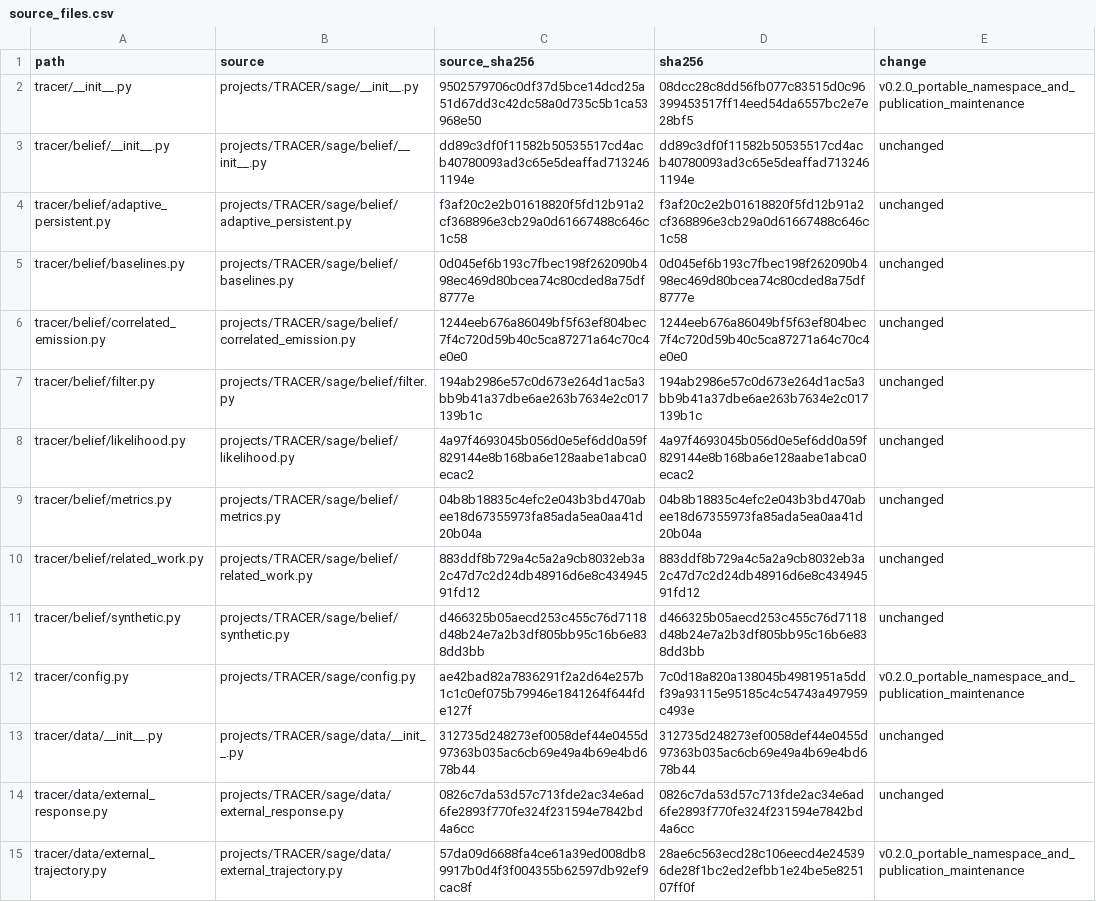
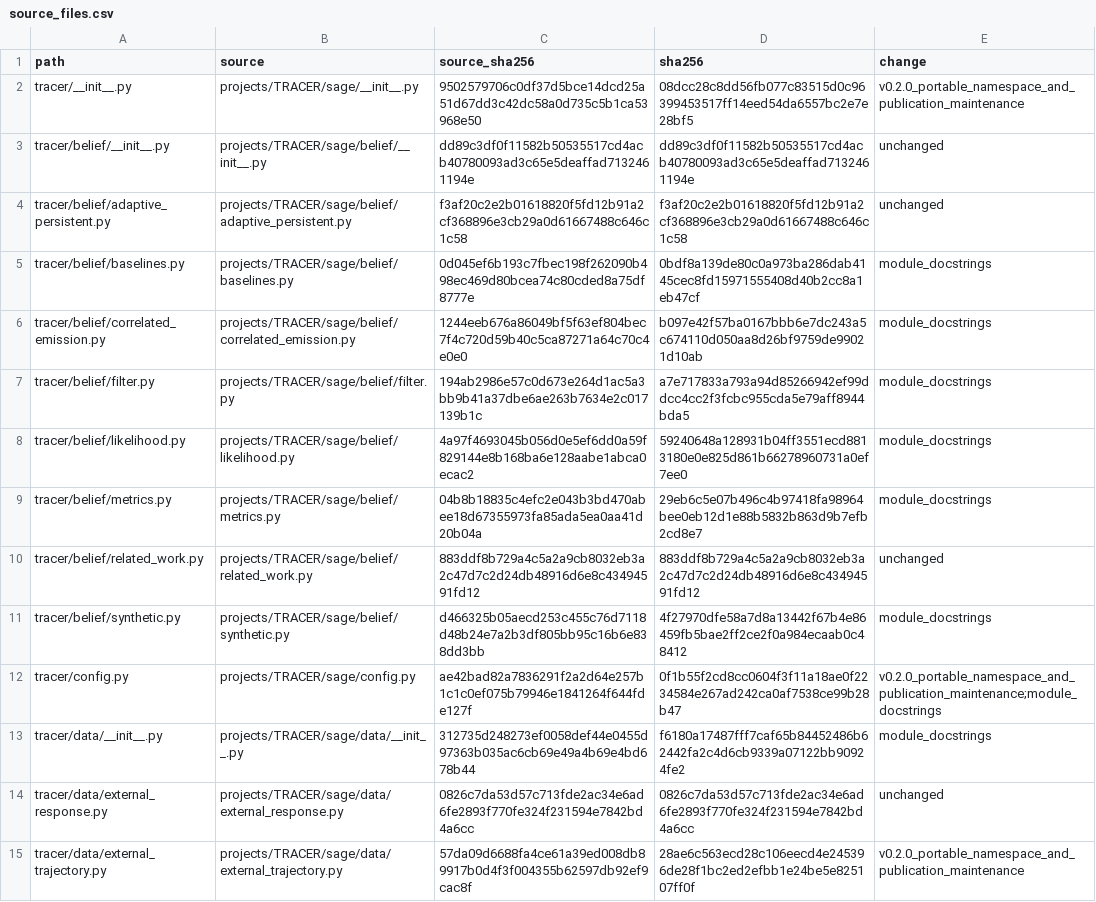
Before and after one commit to Larryhul/TRACER, a CSV file: provenance/source_files.csv, drawn as a sheet; only a part is shown; the diff covers the shown part only.

```diff
--- a/provenance/source_files.csv
+++ b/provenance/source_files.csv
@@ -4,11 +4,11 @@ tracer/belief/__init__.py,projects/TRACER/sage/belief/__init__.py,dd89c3df0f1158
 tracer/belief/adaptive_persistent.py,projects/TRACER/sage/belief/adaptive_persistent.py,f3af20c2e2b01618820f5fd12b91a2cf368896e3cb29a0d61667488c646c1c58,f3af20c2e2b01618820f5fd12b91a2cf368896e3cb29a0d61667488c646c1c58,unchanged
-tracer/belief/baselines.py,projects/TRACER/sage/belief/baselines.py,0d045ef6b193c7fbec198f262090b498ec469d80bcea74c80cded8a75df8777e,0d045ef6b193c7fbec198f262090b498ec469d80bcea74c80cded8a75df8777e,unchanged
-tracer/belief/correlated_emission.py,projects/TRACER/sage/belief/correlated_emission.py,1244eeb676a86049bf5f63ef804bec7f4c720d59b40c5ca87271a64c70c4e0e0,1244eeb676a86049bf5f63ef804bec7f4c720d59b40c5ca87271a64c70c4e0e0,unchanged
-tracer/belief/filter.py,projects/TRACER/sage/belief/filter.py,194ab2986e57c0d673e264d1ac5a3bb9b41a37dbe6ae263b7634e2c017139b1c,194ab2986e57c0d673e264d1ac5a3bb9b41a37dbe6ae263b7634e2c017139b1c,unchanged
-tracer/belief/likelihood.py,projects/TRACER/sage/belief/likelihood.py,4a97f4693045b056d0e5ef6dd0a59f829144e8b168ba6e128aabe1abca0ecac2,4a97f4693045b056d0e5ef6dd0a59f829144e8b168ba6e128aabe1abca0ecac2,unchanged
-tracer/belief/metrics.py,projects/TRACER/sage/belief/metrics.py,04b8b18835c4efc2e043b3bd470abee18d67355973fa85ada5ea0aa41d20b04a,04b8b18835c4efc2e043b3bd470abee18d67355973fa85ada5ea0aa41d20b04a,unchanged
+tracer/belief/baselines.py,projects/TRACER/sage/belief/baselines.py,0d045ef6b193c7fbec198f262090b498ec469d80bcea74c80cded8a75df8777e,0bdf8a139de80c0a973ba286dab4145cec8fd15971555408d40b2cc8a1eb47cf,module_docstrings
+tracer/belief/correlated_emission.py,projects/TRACER/sage/belief/correlated_emission.py,1244eeb676a86049bf5f63ef804bec7f4c720d59b40c5ca87271a64c70c4e0e0,b097e42f57ba0167bbb6e7dc243a5c674110d050aa8d26bf9759de99021d10ab,module_docstrings
+tracer/belief/filter.py,projects/TRACER/sage/belief/filter.py,194ab2986e57c0d673e264d1ac5a3bb9b41a37dbe6ae263b7634e2c017139b1c,a7e717833a793a94d85266942ef99ddcc4cc2f3fcbc955cda5e79aff8944bda5,module_docstrings
+tracer/belief/likelihood.py,projects/TRACER/sage/belief/likelihood.py,4a97f4693045b056d0e5ef6dd0a59f829144e8b168ba6e128aabe1abca0ecac2,59240648a128931b04ff3551ecd8813180e0e825d861b66278960731a0ef7ee0,module_docstrings
+tracer/belief/metrics.py,projects/TRACER/sage/belief/metrics.py,04b8b18835c4efc2e043b3bd470abee18d67355973fa85ada5ea0aa41d20b04a,29eb6c5e07b496c4b97418fa98964bee0eb12d1e88b5832b863d9b7efb2cd8e7,module_docstrings
 tracer/belief/related_work.py,projects/TRACER/sage/belief/related_work.py,883ddf8b729a4c5a2a9cb8032eb3a2c47d7c2d24db48916d6e8c43494591fd12,883ddf8b729a4c5a2a9cb8032eb3a2c47d7c2d24db48916d6e8c43494591fd12,unchanged
-tracer/belief/synthetic.py,projects/TRACER/sage/belief/synthetic.py,d466325b05aecd253c455c76d7118d48b24e7a2b3df805bb95c16b6e838dd3bb,d466325b05aecd253c455c76d7118d48b24e7a2b3df805bb95c16b6e838dd3bb,unchanged
-tracer/config.py,projects/TRACER/sage/config.py,ae42bad82a7836291f2a2d64e257b1c1c0ef075b79946e1841264f644fde127f,7c0d18a820a138045b4981951a5ddf39a93115e95185c4c54743a497959c493e,v0.2.0_portable_namespace_and_publication_maintenance
-tracer/data/__init__.py,projects/TRACER/sage/data/__init__.py,312735d248273ef0058def44e0455d97363b035ac6cb69e49a4b69e4bd678b44,312735d248273ef0058def44e0455d97363b035ac6cb69e49a4b69e4bd678b44,unchanged
+tracer/belief/synthetic.py,projects/TRACER/sage/belief/synthetic.py,d466325b05aecd253c455c76d7118d48b24e7a2b3df805bb95c16b6e838dd3bb,4f27970dfe58a7d8a13442f67b4e86459fb5bae2ff2ce2f0a984ecaab0c48412,module_docstrings
+tracer/config.py,projects/TRACER/sage/config.py,ae42bad82a7836291f2a2d64e257b1c1c0ef075b79946e1841264f644fde127f,0f1b55f2cd8cc0604f3f11a18ae0f2234584e267ad242ca0af7538ce99b28b47,v0.2.0_portable_namespace_and_publication_maintenance;module_docstrings
+tracer/data/__init__.py,projects/TRACER/sage/data/__init__.py,312735d248273ef0058def44e0455d97363b035ac6cb69e49a4b69e4bd678b44,f6180a17487fff7caf65b84452486b62442fa2c4d6cb9339a07122bb90924fe2,module_docstrings
 tracer/data/external_response.py,projects/TRACER/sage/data/external_response.py,0826c7da53d57c713fde2ac34e6ad6fe2893f770fe324f231594e7842bd4a6cc,0826c7da53d57c713fde2ac34e6ad6fe2893f770fe324f231594e7842bd4a6cc,unchanged
```
Also changed, not shown: 76 edited cells elsewhere in this file, provenance/assets.csv, 55 other files.
